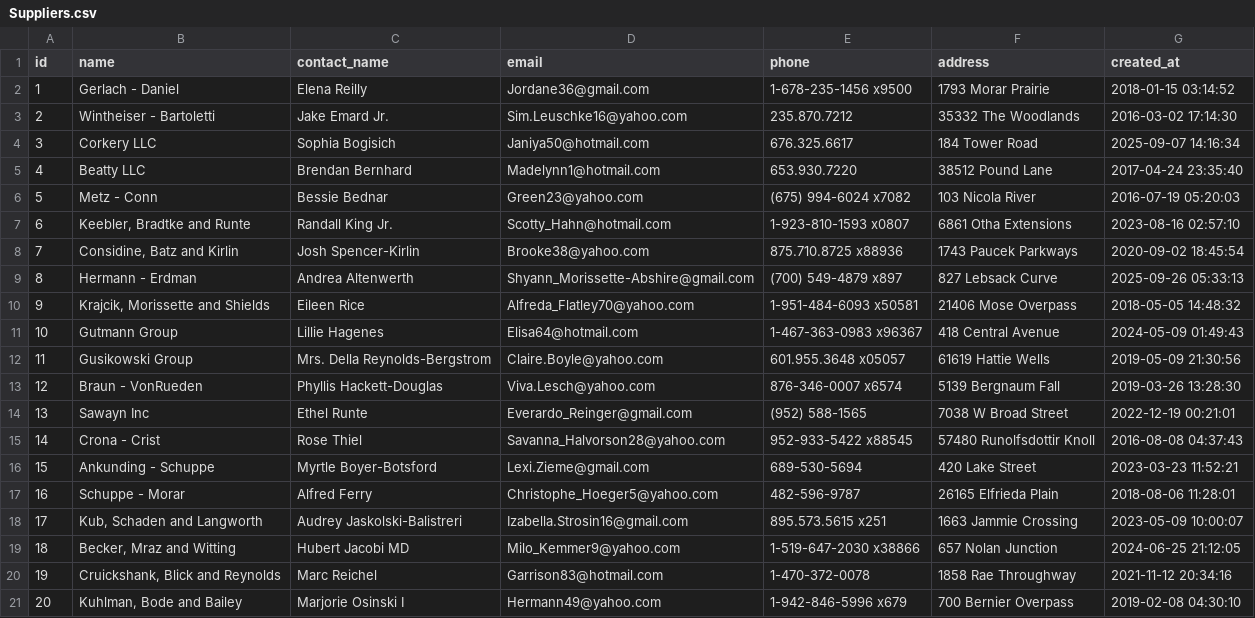
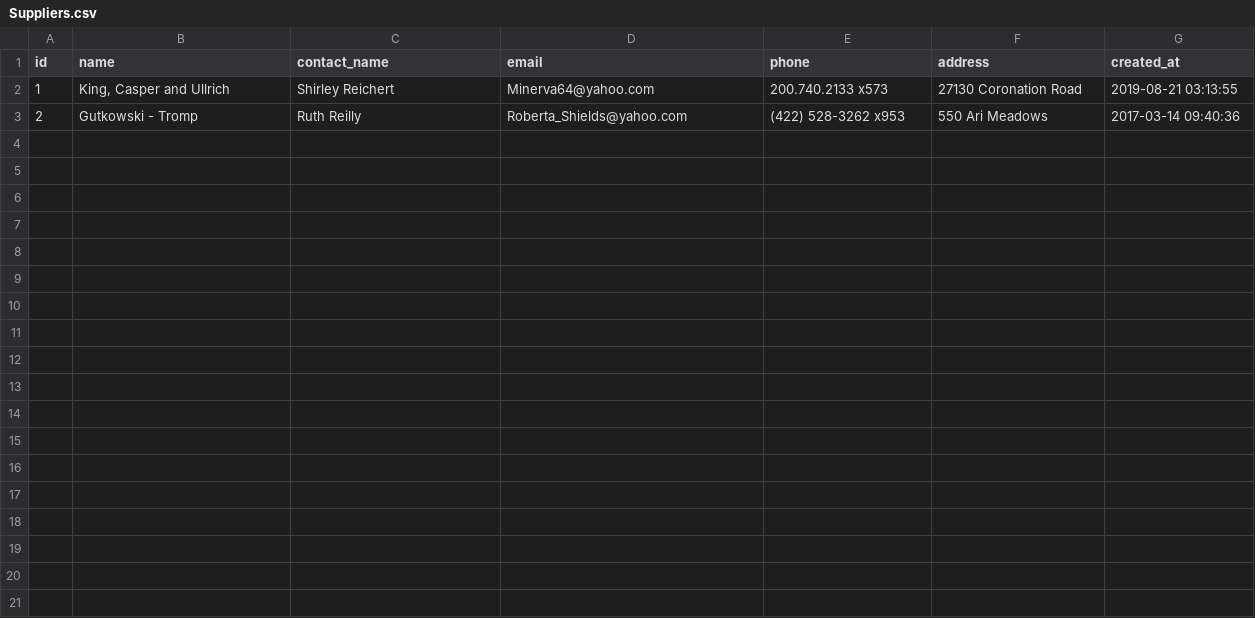
Before and after one commit to EngFelipe14/SQL-Academy-Seeder-Faker, a CSV file: src/CSV/Suppliers.csv, drawn as a sheet.

```diff
--- a/src/CSV/Suppliers.csv
+++ b/src/CSV/Suppliers.csv
@@ -1,21 +1,3 @@
 id,name,contact_name,email,phone,address,created_at
-"1","Gerlach - Daniel","Elena Reilly","Jordane36@gmail.com","1-678-235-1456 x9500","1793 Morar Prairie","2018-01-15 03:14:52"
-"2","Wintheiser - Bartoletti","Jake Emard Jr.","Sim.Leuschke16@yahoo.com","235.870.7212","35332 The Woodlands","2016-03-02 17:14:30"
-"3","Corkery LLC","Sophia Bogisich","Janiya50@hotmail.com","676.325.6617","184 Tower Road","2025-09-07 14:16:34"
-"4","Beatty LLC","Brendan Bernhard","Madelynn1@hotmail.com","653.930.7220","38512 Pound Lane","2017-04-24 23:35:40"
-"5","Metz - Conn","Bessie Bednar","Green23@yahoo.com","(675) 994-6024 x7082","103 Nicola River","2016-07-19 05:20:03"
-"6","Keebler, Bradtke and Runte","Randall King Jr.","Scotty_Hahn@hotmail.com","1-923-810-1593 x0807","6861 Otha Extensions","2023-08-16 02:57:10"
-"7","Considine, Batz and Kirlin","Josh Spencer-Kirlin","Brooke38@yahoo.com","875.710.8725 x88936","1743 Paucek Parkways","2020-09-02 18:45:54"
-"8","Hermann - Erdman","Andrea Altenwerth","Shyann_Morissette-Abshire@gmail.com","(700) 549-4879 x897","827 Lebsack Curve","2025-09-26 05:33:13"
-"9","Krajcik, Morissette and Shields","Eileen Rice","Alfreda_Flatley70@yahoo.com","1-951-484-6093 x50581","21406 Mose Overpass","2018-05-05 14:48:32"
-"10","Gutmann Group","Lillie Hagenes","Elisa64@hotmail.com","1-467-363-0983 x96367","418 Central Avenue","2024-05-09 01:49:43"
-"11","Gusikowski Group","Mrs. Della Reynolds-Bergstrom","Claire.Boyle@yahoo.com","601.955.3648 x05057","61619 Hattie Wells","2019-05-09 21:30:56"
-"12","Braun - VonRueden","Phyllis Hackett-Douglas","Viva.Lesch@yahoo.com","876-346-0007 x6574","5139 Bergnaum Fall","2019-03-26 13:28:30"
-"13","Sawayn Inc","Ethel Runte","Everardo_Reinger@gmail.com","(952) 588-1565","7038 W Broad Street","2022-12-19 00:21:01"
-"14","Crona - Crist","Rose Thiel","Savanna_Halvorson28@yahoo.com","952-933-5422 x88545","57480 Runolfsdottir Knoll","2016-08-08 04:37:43"
-"15","Ankunding - Schuppe","Myrtle Boyer-Botsford","Lexi.Zieme@gmail.com","689-530-5694","420 Lake Street","2023-03-23 11:52:21"
-"16","Schuppe - Morar","Alfred Ferry","Christophe_Hoeger5@yahoo.com","482-596-9787","26165 Elfrieda Plain","2018-08-06 11:28:01"
-"17","Kub, Schaden and Langworth","Audrey Jaskolski-Balistreri","Izabella.Strosin16@gmail.com","895.573.5615 x251","1663 Jammie Crossing","2023-05-09 10:00:07"
-"18","Becker, Mraz and Witting","Hubert Jacobi MD","Milo_Kemmer9@yahoo.com","1-519-647-2030 x38866","657 Nolan Junction","2024-06-25 21:12:05"
-"19","Cruickshank, Blick and Reynolds","Marc Reichel","Garrison83@hotmail.com","1-470-372-0078","1858 Rae Throughway","2021-11-12 20:34:16"
-"20","Kuhlman, Bode and Bailey","Marjorie Osinski I","Hermann49@yahoo.com","1-942-846-5996 x679","700 Bernier Overpass","2019-02-08 04:30:10"
+"1","King, Casper and Ullrich","Shirley Reichert","Minerva64@yahoo.com","200.740.2133 x573","27130 Coronation Road","2019-08-21 03:13:55"
+"2","Gutkowski - Tromp","Ruth Reilly","Roberta_Shields@yahoo.com","(422) 528-3262 x953","550 Ari Meadows","2017-03-14 09:40:36"
```
Also changed, not shown: src/CSV/Coupons.csv, 28 other files.
